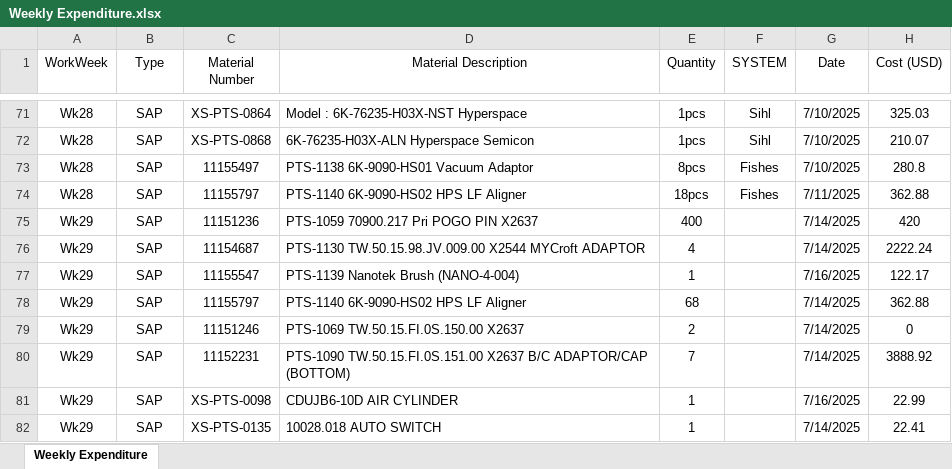
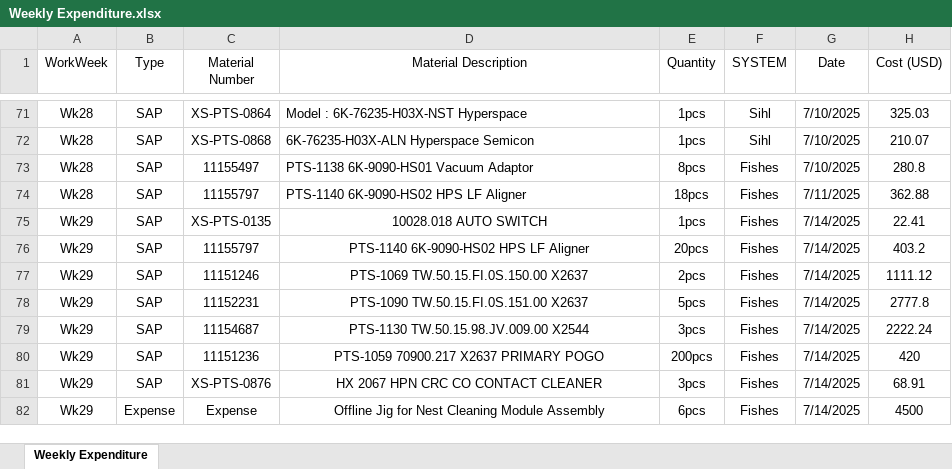
Before and after one commit to azhararkam/weekly-dashboard, an Excel workbook: Weekly Expenditure.xlsx, sheet Weekly Expenditure, drawn as a sheet; only a part is shown, gaps mark what is left out; values as stored, in another font and other column widths than the file's, no borders; removed rows and columns are numbered as before the commit, all else as after; the diff covers the shown part only; the diff names each change by its address in the sheet, - before the commit and + after, or states it on an @@ line.

Commit message:
≡ƒôè Weekly data update

```diff
--- a/Weekly Expenditure.xlsx (sheet Weekly Expenditure)
+++ b/Weekly Expenditure.xlsx (sheet Weekly Expenditure)
-C75 (Material Number): 11151236
+C75 (Material Number): XS-PTS-0135
-D75 (Material Description): PTS-1059 70900.217 Pri POGO PIN X2637
+D75 (Material Description): 10028.018 AUTO SWITCH
-D75 alignment: left
+D75 alignment: center
-E75 (Quantity): 400
+E75 (Quantity): 1pcs
-F75 (SYSTEM): (empty)
+F75 (SYSTEM): Fishes
-H75 (Cost (USD)): 420
+H75 (Cost (USD)): 22.41
-row 76: Wk29 | SAP | 11154687 | PTS-1130 TW.50.15.98.JV.009.00 X2544 MYCroft ADAPTOR | 4 |  | 7/14/2025 | 2222.24
-row 77: Wk29 | SAP | 11155547 | PTS-1139 Nanotek Brush (NANO-4-004) | 1 |  | 7/16/2025 | 122.17
-D76:D78 alignment: left
+D76:D78 alignment: center
-E76 (Quantity): 68
+E76 (Quantity): 20pcs
-F76:F78 (SYSTEM): (empty)
+F76:F78 (SYSTEM): Fishes
-H76 (Cost (USD)): 362.88
+H76 (Cost (USD)): 403.2
-E77 (Quantity): 2
+E77 (Quantity): 2pcs
-H77 (Cost (USD)): 0
+H77 (Cost (USD)): 1111.12
-D78 (Material Description): …TW.50.15.FI.0S.151.00 X2637 B/C ADAPTOR/CAP (BOTTOM)
+D78 (Material Description): …TW.50.15.FI.0S.151.00 X2637
-E78 (Quantity): 7
+E78 (Quantity): 5pcs
-H78 (Cost (USD)): 3888.92
+H78 (Cost (USD)): 2777.8
+row 79: Wk29 | SAP | 11154687 | PTS-1130 TW.50.15.98.JV.009.00 X2544 | 3pcs | Fishes | 7/14/2025 | 2222.24
-C80 (Material Number): XS-PTS-0098
+C80 (Material Number): 11151236
-D80 (Material Description): CDUJB6-10D AIR CYLINDER
+D80 (Material Description): PTS-1059 70900.217 X2637 PRIMARY POGO
-D80:D81 alignment: left
+D80:D81 alignment: center
-E80 (Quantity): 1
+E80 (Quantity): 200pcs
-F80:F81 (SYSTEM): (empty)
+F80:F81 (SYSTEM): Fishes
-G80 (Date): 7/16/2025
+G80 (Date): 7/14/2025
-H80 (Cost (USD)): 22.99
+H80 (Cost (USD)): 420
-C81 (Material Number): XS-PTS-0135
+C81 (Material Number): XS-PTS-0876
-D81 (Material Description): 10028.018 AUTO SWITCH
+D81 (Material Description): HX 2067 HPN CRC CO CONTACT CLEANER
-E81 (Quantity): 1
+E81 (Quantity): 3pcs
-H81 (Cost (USD)): 22.41
+H81 (Cost (USD)): 68.91
+row 82: Wk29 | Expense | Expense | Offline Jig for Nest Cleaning Module Assembly | 6pcs | Fishes | 7/14/2025 | 4500
```
Also changed, not shown: 24 added rows, 9 edited cells and cell formats elsewhere in this sheet.
